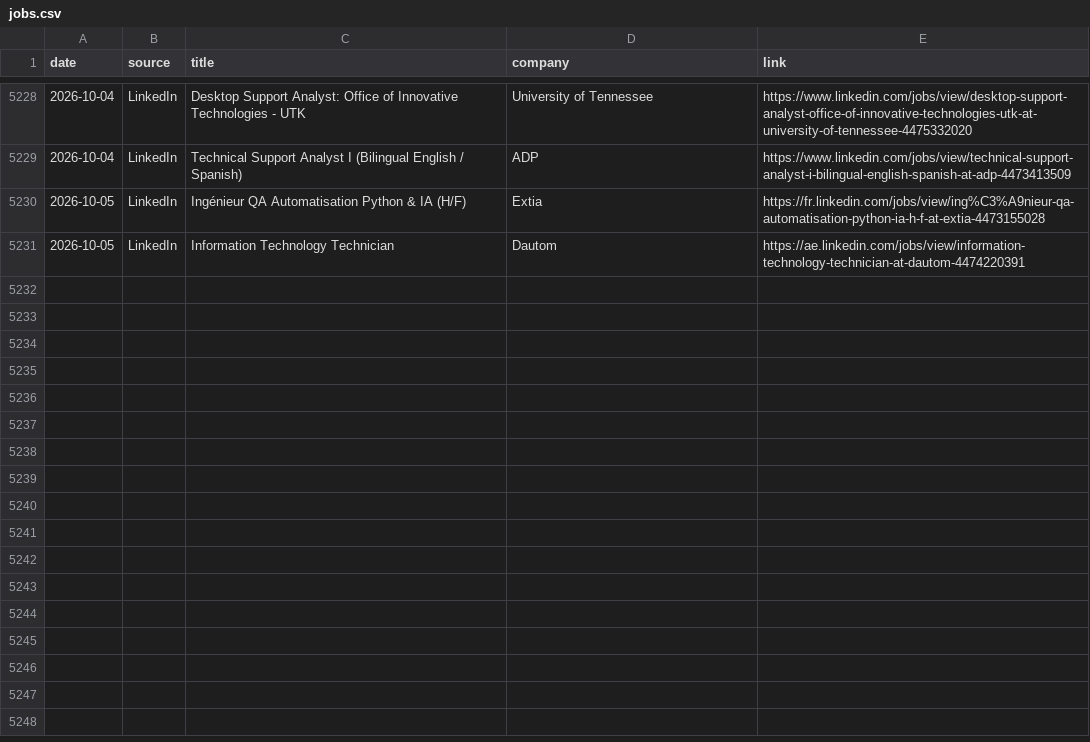
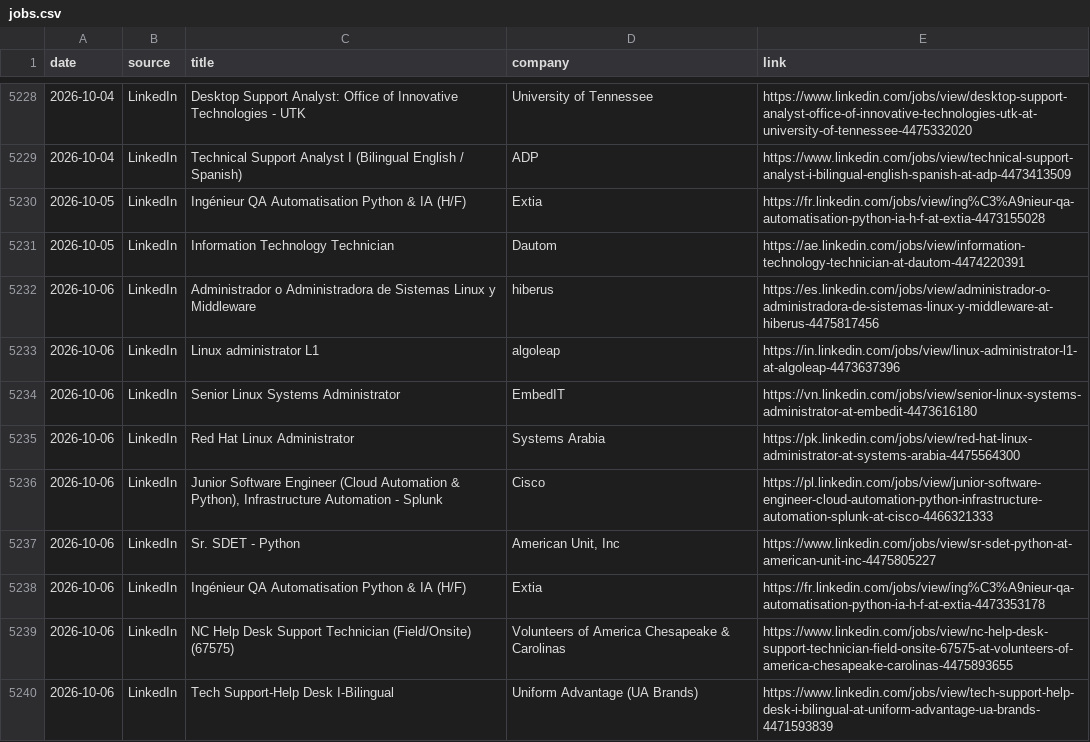
Before and after one commit to thiagofmendonca/smart-job-hunter, a CSV file: jobs.csv, drawn as a sheet; only a part is shown, gaps mark what is left out; the diff names each change by its address in the sheet, - before the commit and + after, or states it on an @@ line.

```diff
--- a/jobs.csv
+++ b/jobs.csv
+row 5232: 2026-10-06 | LinkedIn | Administrador o Administradora de Sistemas Linux y Middleware | hiberus | https://es.linkedin.com/jobs/view/administrador-o-administradora-de-sistemas-linux-y-middleware-at-hiberus-4475817456
+row 5233: 2026-10-06 | LinkedIn | Linux administrator L1 | algoleap | https://in.linkedin.com/jobs/view/linux-administrator-l1-at-algoleap-4473637396
+row 5234: 2026-10-06 | LinkedIn | Senior Linux Systems Administrator | EmbedIT | https://vn.linkedin.com/jobs/view/senior-linux-systems-administrator-at-embedit-4473616180
+row 5235: 2026-10-06 | LinkedIn | Red Hat Linux Administrator | Systems Arabia | https://pk.linkedin.com/jobs/view/red-hat-linux-administrator-at-systems-arabia-4475564300
+row 5236: 2026-10-06 | LinkedIn | Junior Software Engineer (Cloud Automation & Python), Infrastructure Automation - Splunk | Cisco | https://pl.linkedin.com/jobs/view/junior-software-engineer-cloud-automation-python-infrastructure-automation-splunk-at-cisco-4466321333
+row 5237: 2026-10-06 | LinkedIn | Sr. SDET - Python | American Unit, Inc | https://www.linkedin.com/jobs/view/sr-sdet-python-at-american-unit-inc-4475805227
+row 5238: 2026-10-06 | LinkedIn | Ingénieur QA Automatisation Python & IA (H/F) | Extia | https://fr.linkedin.com/jobs/view/ing%C3%A9nieur-qa-automatisation-python-ia-h-f-at-extia-4473353178
+row 5239: 2026-10-06 | LinkedIn | NC Help Desk Support Technician (Field/Onsite) (67575) | Volunteers of America Chesapeake & Carolinas | https://www.linkedin.com/jobs/view/nc-help-desk-support-technician-field-onsite-67575-at-volunteers-of-america-chesapeake-carolinas-4475893655
+row 5240: 2026-10-06 | LinkedIn | Tech Support-Help Desk I-Bilingual | Uniform Advantage (UA Brands) | https://www.linkedin.com/jobs/view/tech-support-help-desk-i-bilingual-at-uniform-advantage-ua-brands-4471593839
```
